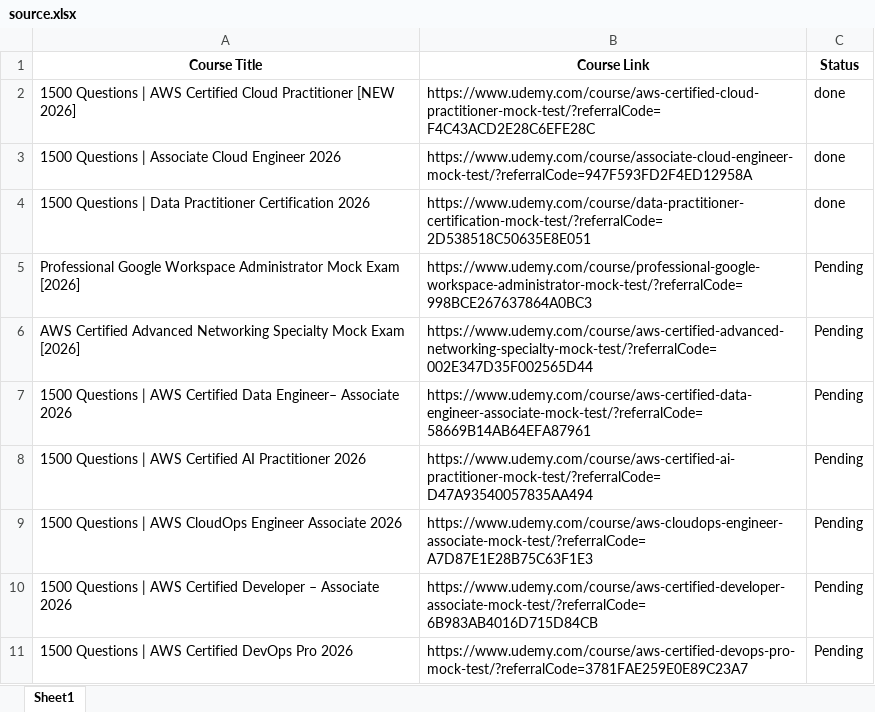
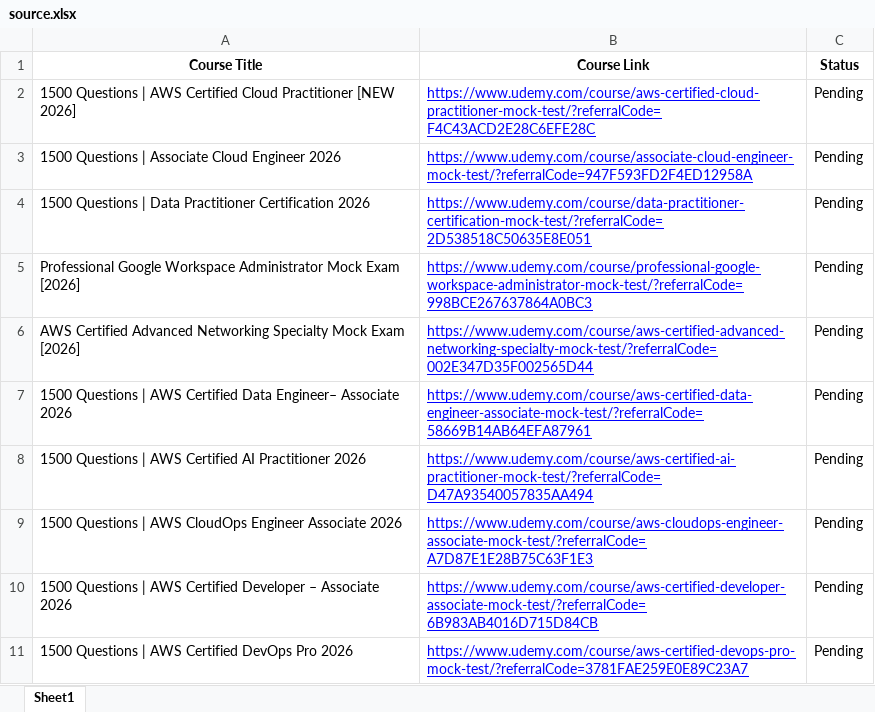
Before and after one commit to cssmatter/linkedin-page-rss, an Excel workbook: source.xlsx, sheet Sheet1, drawn as a sheet; values as stored, in another font and other column widths than the file's, no borders; the diff names each change by its address in the sheet, - before the commit and + after, or states it on an @@ line.

Commit message:
Reset RSS feed and excel state

```diff
--- a/source.xlsx (sheet Sheet1)
+++ b/source.xlsx (sheet Sheet1)
@@ B2:B11 underline: off → on, text colour: black → #0000FF @@
-C2:C4 (Status): done
+C2:C4 (Status): Pending
```
Also changed, not shown: 2 other files.
